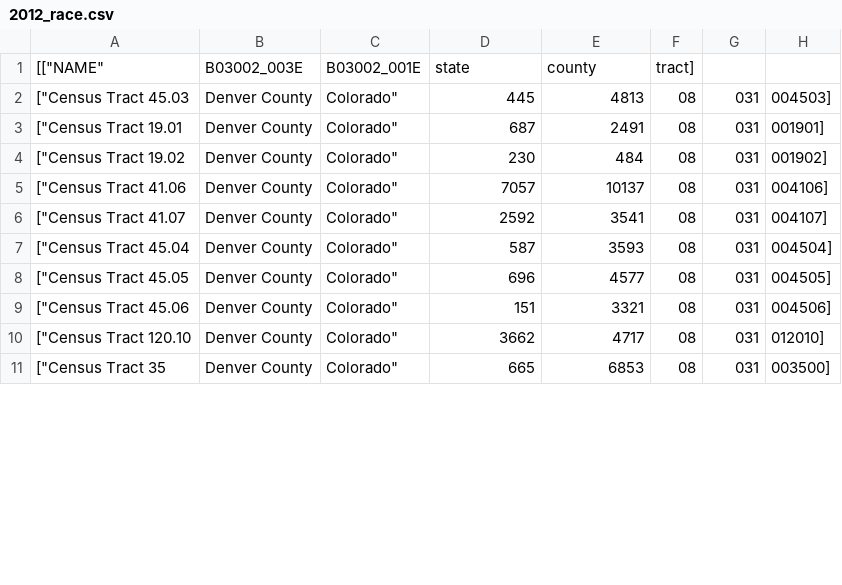
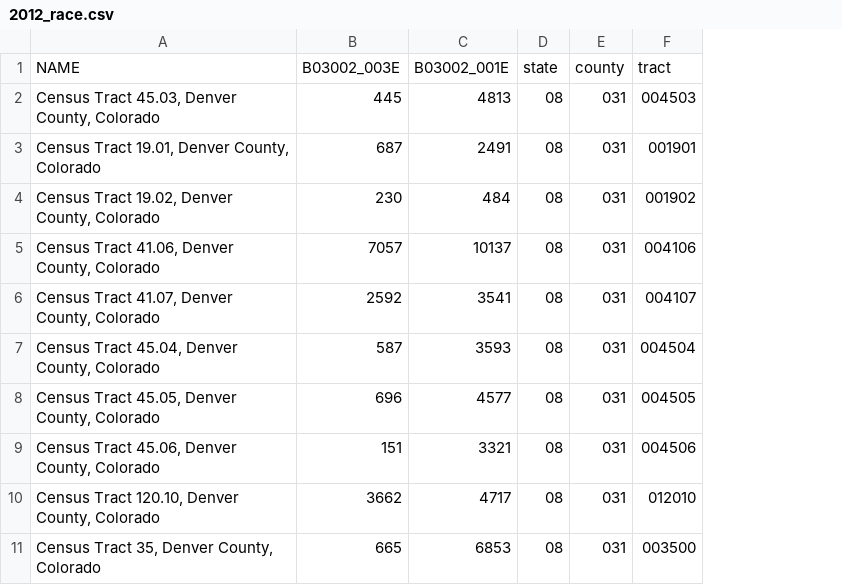
Before and after one commit to githamm/gentrification, a CSV file: acs/2012_race.csv, drawn as a sheet; only a part is shown; removed rows and columns are numbered as before the commit, all else as after; the diff names each change by its address in the sheet, - before the commit and + after, or states it on an @@ line.

```diff
--- a/acs/2012_race.csv
+++ b/acs/2012_race.csv
-column A, rows 2-11: ["Census Tract 45.03 | ["Census Tract 19.01 | ["Census Tract 19.02 | ["Census Tract 41.06 | ["Census Tract 41.07 | ["Census Tract 45.04 | ["Census Tract 45.05 | ["Census Tract 45.06 | ["Census Tract 120.10 | ["Census Tract 35
-column B, rows 2-11: all Denver County
-column C, rows 2-11: all Colorado"
+column A, rows 2-11: Census Tract 45.03, Denver County, Colorado | Census Tract 19.01, Denver County, Colorado | Census Tract 19.02, Denver County, Colorado | Census Tract 41.06, Denver County, Colorado | Census Tract 41.07, Denver County, Colorado | Census Tract 45.04, Denver County, Colorado | Census Tract 45.05, Denver County, Colorado | Census Tract 45.06, Denver County, Colorado | Census Tract 120.10, Denver County, Colorado | Census Tract 35, Denver County, Colorado
-column H, rows 2-11: 004503] | 001901] | 001902] | 004106] | 004107] | 004504] | 004505] | 004506] | 012010] | 003500]
+column F, rows 2-11: 004503 | 001901 | 001902 | 004106 | 004107 | 004504 | 004505 | 004506 | 012010 | 003500
-row 1: [["NAME" | B03002_003E | B03002_001E | state | county | tract]
+row 1: NAME | B03002_003E | B03002_001E | state | county | tract
```
Also changed, not shown: acs/2012_education.csv, acs/2012_income.csv, 27 other files.
